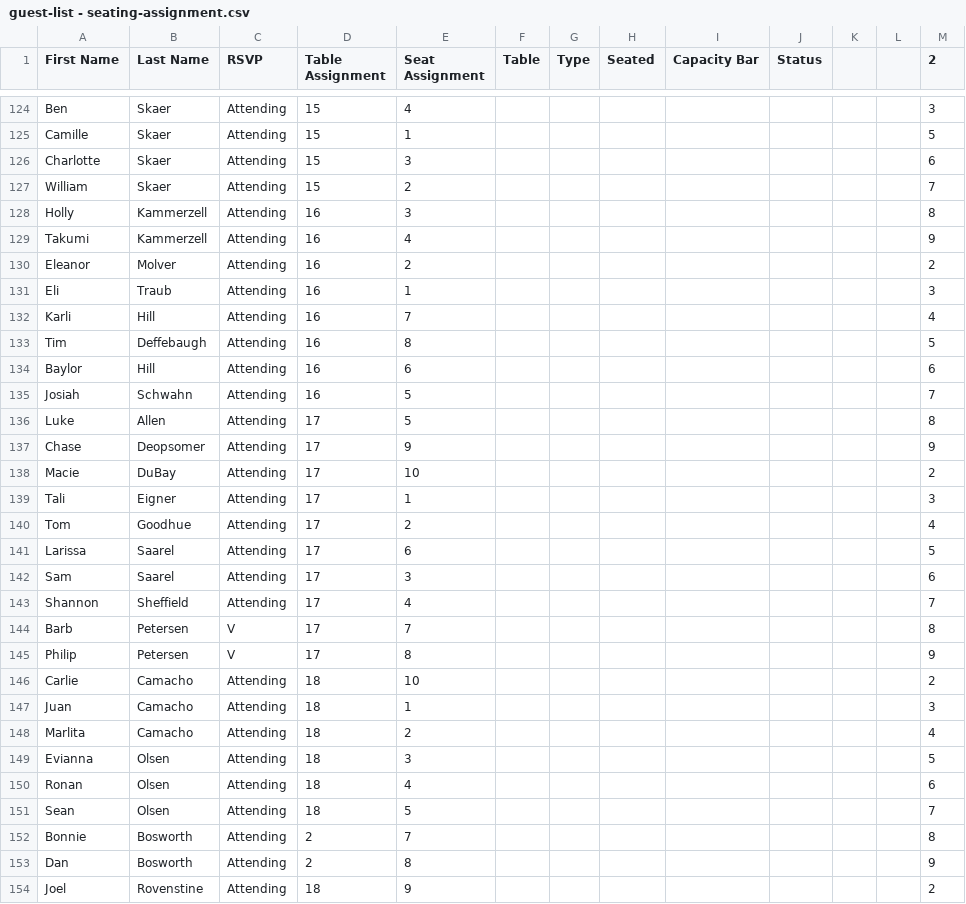
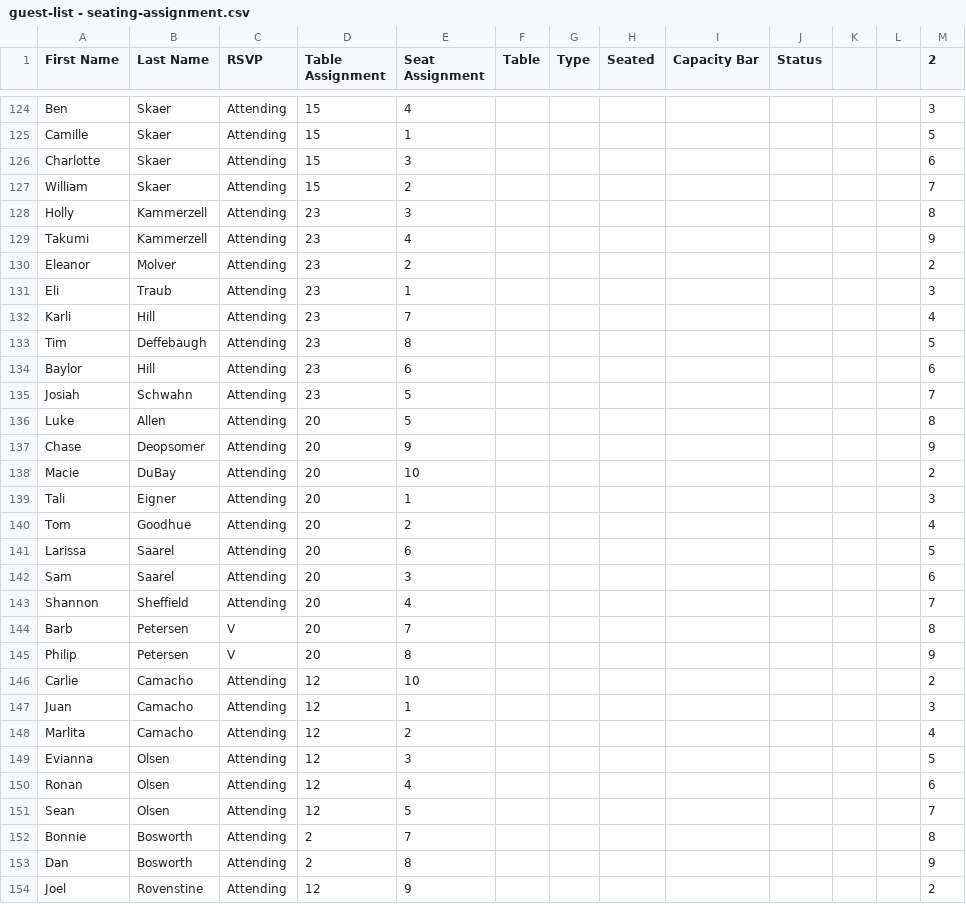
Before and after one commit to judeurban/wedding-seating-chart, a CSV file: guest-list - seating-assignment.csv, drawn as a sheet; only a part is shown, gaps mark what is left out; the diff covers the shown part only.

Commit message:
added table swap.. first pass at table switching

```diff
--- a/guest-list - seating-assignment.csv
+++ b/guest-list - seating-assignment.csv
@@ -127,28 +127,28 @@ Charlotte,Skaer,Attending,15,3,,,,,,,,6
 William,Skaer,Attending,15,2,,,,,,,,7
-Holly,Kammerzell,Attending,16,3,,,,,,,,8
-Takumi,Kammerzell,Attending,16,4,,,,,,,,9
-Eleanor,Molver,Attending,16,2,,,,,,,,2
-Eli,Traub,Attending,16,1,,,,,,,,3
-Karli,Hill,Attending,16,7,,,,,,,,4
-Tim,Deffebaugh,Attending,16,8,,,,,,,,5
-Baylor,Hill,Attending,16,6,,,,,,,,6
-Josiah,Schwahn,Attending,16,5,,,,,,,,7
-Luke,Allen,Attending,17,5,,,,,,,,8
-Chase,Deopsomer,Attending,17,9,,,,,,,,9
-Macie,DuBay,Attending,17,10,,,,,,,,2
-Tali,Eigner,Attending,17,1,,,,,,,,3
-Tom,Goodhue,Attending,17,2,,,,,,,,4
-Larissa,Saarel,Attending,17,6,,,,,,,,5
-Sam,Saarel,Attending,17,3,,,,,,,,6
-Shannon,Sheffield,Attending,17,4,,,,,,,,7
-Barb,Petersen,V,17,7,,,,,,,,8
-Philip,Petersen,V,17,8,,,,,,,,9
-Carlie,Camacho,Attending,18,10,,,,,,,,2
-Juan,Camacho,Attending,18,1,,,,,,,,3
-Marlita,Camacho,Attending,18,2,,,,,,,,4
-Evianna,Olsen,Attending,18,3,,,,,,,,5
-Ronan,Olsen,Attending,18,4,,,,,,,,6
-Sean,Olsen,Attending,18,5,,,,,,,,7
+Holly,Kammerzell,Attending,23,3,,,,,,,,8
+Takumi,Kammerzell,Attending,23,4,,,,,,,,9
+Eleanor,Molver,Attending,23,2,,,,,,,,2
+Eli,Traub,Attending,23,1,,,,,,,,3
+Karli,Hill,Attending,23,7,,,,,,,,4
+Tim,Deffebaugh,Attending,23,8,,,,,,,,5
+Baylor,Hill,Attending,23,6,,,,,,,,6
+Josiah,Schwahn,Attending,23,5,,,,,,,,7
+Luke,Allen,Attending,20,5,,,,,,,,8
+Chase,Deopsomer,Attending,20,9,,,,,,,,9
+Macie,DuBay,Attending,20,10,,,,,,,,2
+Tali,Eigner,Attending,20,1,,,,,,,,3
+Tom,Goodhue,Attending,20,2,,,,,,,,4
+Larissa,Saarel,Attending,20,6,,,,,,,,5
+Sam,Saarel,Attending,20,3,,,,,,,,6
+Shannon,Sheffield,Attending,20,4,,,,,,,,7
+Barb,Petersen,V,20,7,,,,,,,,8
+Philip,Petersen,V,20,8,,,,,,,,9
+Carlie,Camacho,Attending,12,10,,,,,,,,2
+Juan,Camacho,Attending,12,1,,,,,,,,3
+Marlita,Camacho,Attending,12,2,,,,,,,,4
+Evianna,Olsen,Attending,12,3,,,,,,,,5
+Ronan,Olsen,Attending,12,4,,,,,,,,6
+Sean,Olsen,Attending,12,5,,,,,,,,7
 Bonnie,Bosworth,Attending,2,7,,,,,,,,8
 Dan,Bosworth,Attending,2,8,,,,,,,,9
-Joel,Rovenstine,Attending,18,9,,,,,,,,2
+Joel,Rovenstine,Attending,12,9,,,,,,,,2
```
Also changed, not shown: 86 edited cells elsewhere in this file, 1 other file.
